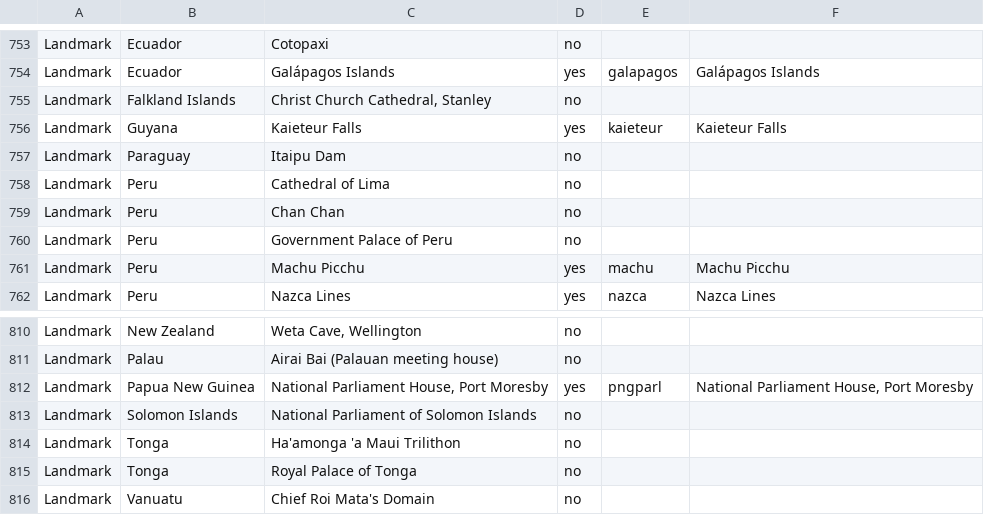
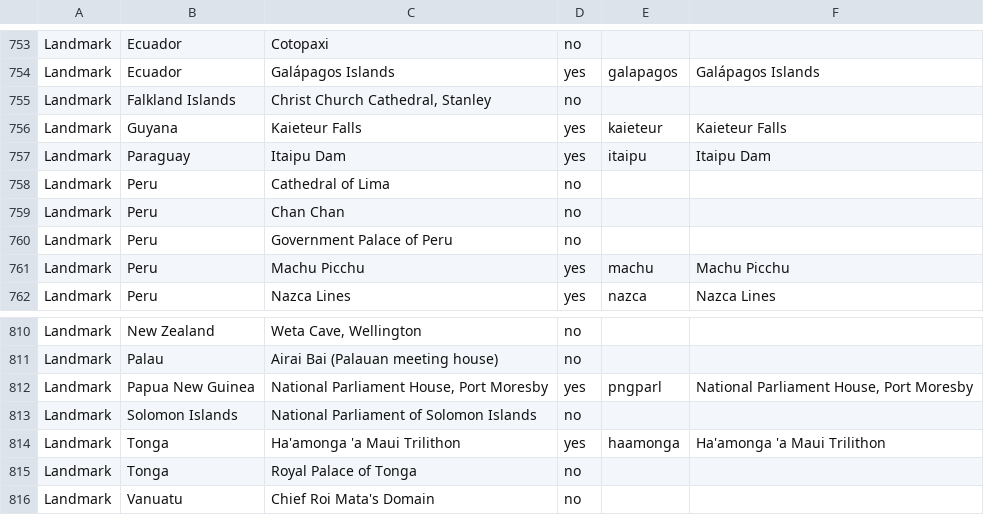
Before and after one commit to nagasakimark/countryfacts, a CSV file: tools/earthtoy/checklist.csv, drawn as a sheet; only a part is shown, gaps mark what is left out; the diff covers the shown part only.

```diff
--- a/tools/earthtoy/checklist.csv
+++ b/tools/earthtoy/checklist.csv
@@ -756,3 +756,3 @@ Landmark,Falkland Islands,"Christ Church Cathedral, Stanley",no,,
 Landmark,Guyana,Kaieteur Falls,yes,kaieteur,Kaieteur Falls
-Landmark,Paraguay,Itaipu Dam,no,,
+Landmark,Paraguay,Itaipu Dam,yes,itaipu,Itaipu Dam
 Landmark,Peru,Cathedral of Lima,no,,
@@ -813,3 +813,3 @@ Landmark,Papua New Guinea,"National Parliament House, Port Moresby",yes,pngparl,
 Landmark,Solomon Islands,National Parliament of Solomon Islands,no,,
-Landmark,Tonga,Ha'amonga 'a Maui Trilithon,no,,
+Landmark,Tonga,Ha'amonga 'a Maui Trilithon,yes,haamonga,Ha'amonga 'a Maui Trilithon
 Landmark,Tonga,Royal Palace of Tonga,no,,
```
Also changed, not shown: 18 edited cells elsewhere in this file, 3 other files.
